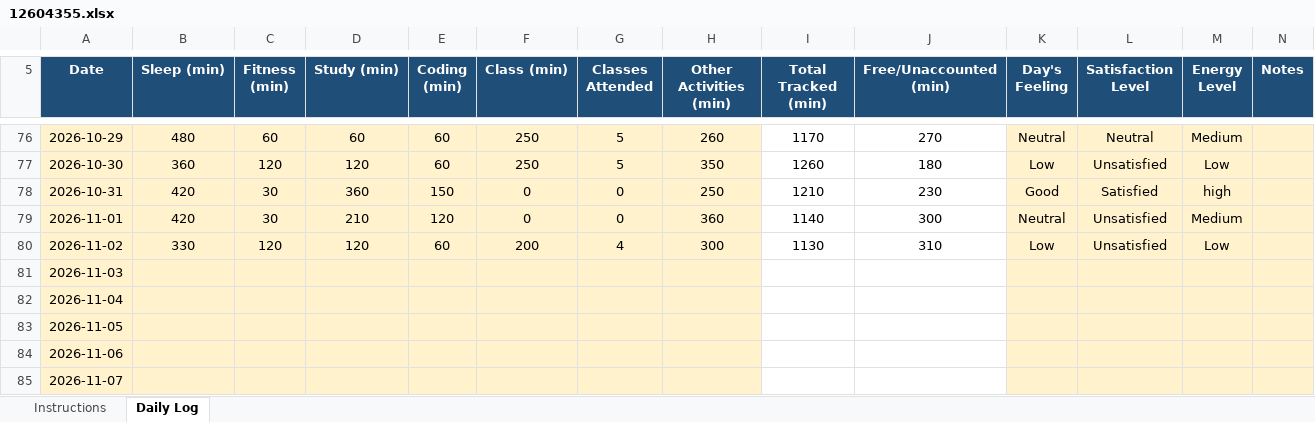
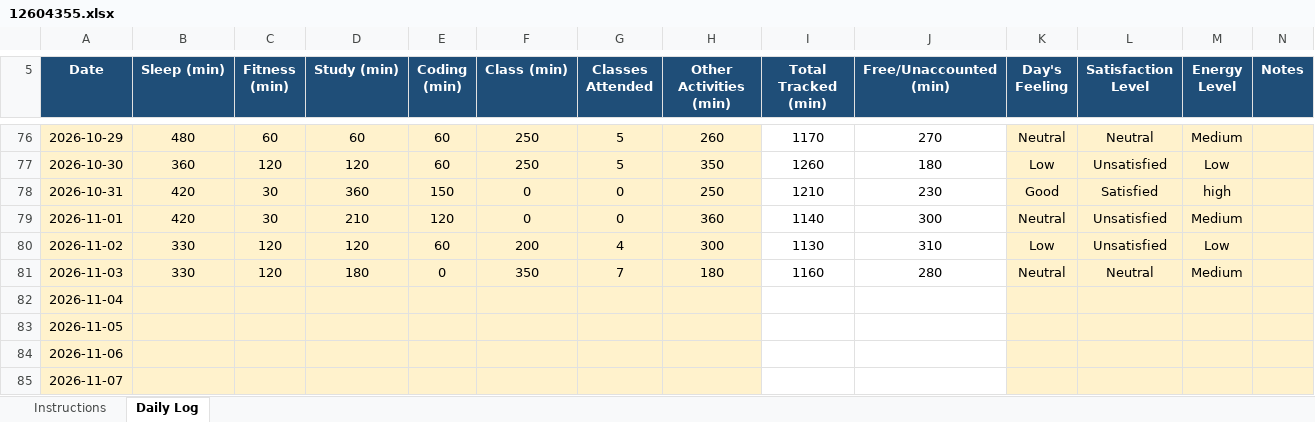
Before and after one commit to Hyghen/CAP776, an Excel workbook: 12604355.xlsx, sheet Daily Log, drawn as a sheet; only a part is shown, gaps mark what is left out; values as stored, in another font and other column widths than the file's, no borders; conditional formats not drawn; the diff names each change by its address in the sheet, - before the commit and + after, or states it on an @@ line.

Commit message:
Updated today at 1:16 AM 04-Nov

```diff
--- a/12604355.xlsx (sheet Daily Log)
+++ b/12604355.xlsx (sheet Daily Log)
-B81 (Sleep (min)): (empty)
+B81 (Sleep (min)): 330
-C81 (Fitness (min)): (empty)
+C81 (Fitness (min)): 120
-D81 (Study (min)): (empty)
+D81 (Study (min)): 180
-E81 (Coding (min)): (empty)
+E81 (Coding (min)): 0
-F81 (Class (min)): (empty)
+F81 (Class (min)): 350
-G81 (Classes Attended): (empty)
+G81 (Classes Attended): 7
-H81 (Other Activities (min)): (empty)
+H81 (Other Activities (min)): 180
-I81 (Total Tracked (min)): (empty)
+I81 (Total Tracked (min)): 1160
-J81 (Free/Unaccounted (min)): (empty)
+J81 (Free/Unaccounted (min)): 280
-K81 (Day's Feeling): (empty)
+K81 (Day's Feeling): Neutral
-L81 (Satisfaction Level): (empty)
+L81 (Satisfaction Level): Neutral
-M81 (Energy Level): (empty)
+M81 (Energy Level): Medium
```
